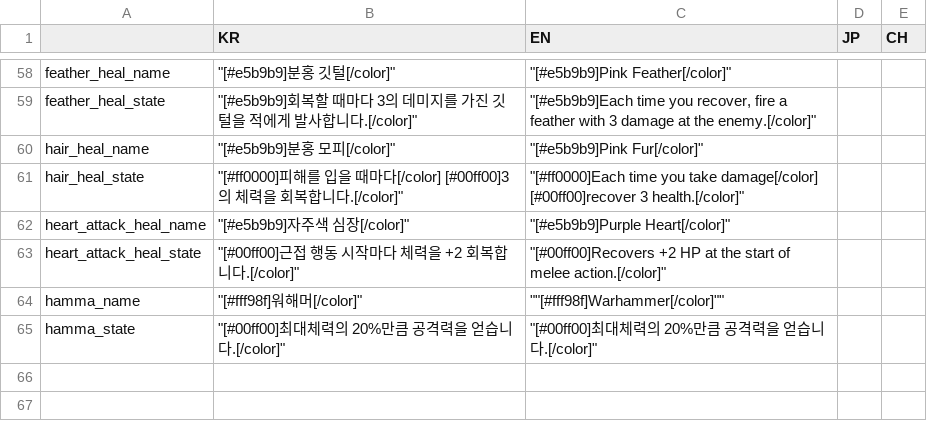
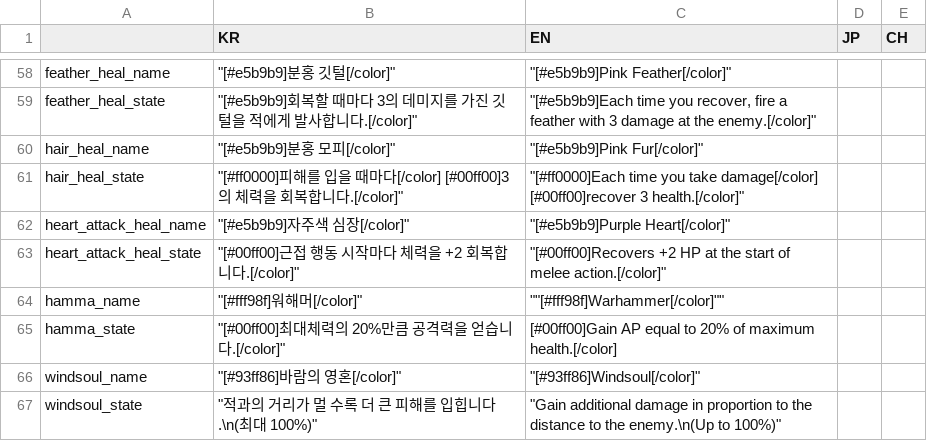
Before and after one commit to MatthewStone218/item_deck_building, a CSV file: item_deck_building/datafiles/items.csv, drawn as a sheet; only a part is shown, gaps mark what is left out.

```diff
--- a/item_deck_building/datafiles/items.csv
+++ b/item_deck_building/datafiles/items.csv
@@ -64,2 +64,4 @@ heart_attack_heal_state,"""[#00ff00]근접 행동 시작마다 체력을 +2 회
 hamma_name,"""[#fff98f]워해머[/color]""","""""[#fff98f]Warhammer[/color]""""",,
-hamma_state,"""[#00ff00]최대체력의 20%만큼 공격력을 얻습니다.[/color]""","""[#00ff00]최대체력의 20%만큼 공격력을 얻습니다.[/color]""",,
+hamma_state,"""[#00ff00]최대체력의 20%만큼 공격력을 얻습니다.[/color]""",[#00ff00]Gain AP equal to 20% of maximum health.[/color],,
+windsoul_name,"""[#93ff86]바람의 영혼[/color]""","""[#93ff86]Windsoul[/color]""",,
+windsoul_state,"""적과의 거리가 멀 수록 더 큰 피해를 입힙니다.\n(최대 100%)""","""Gain additional damage in proportion to the distance to the enemy.\n(Up to 100%)""",,
```
Also changed, not shown: 11 other files.
